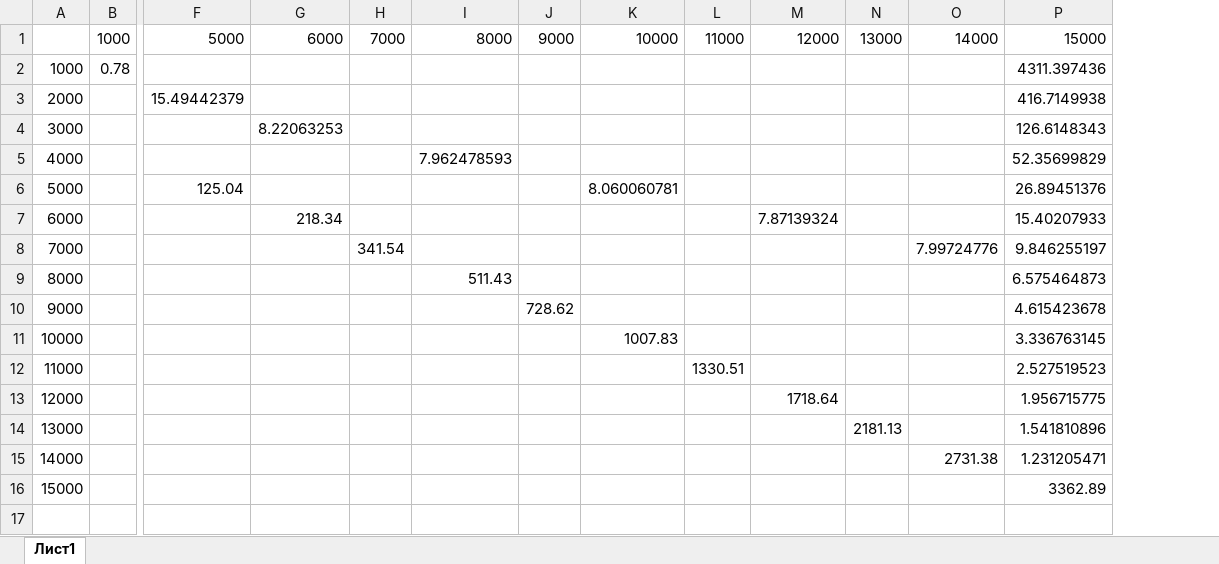
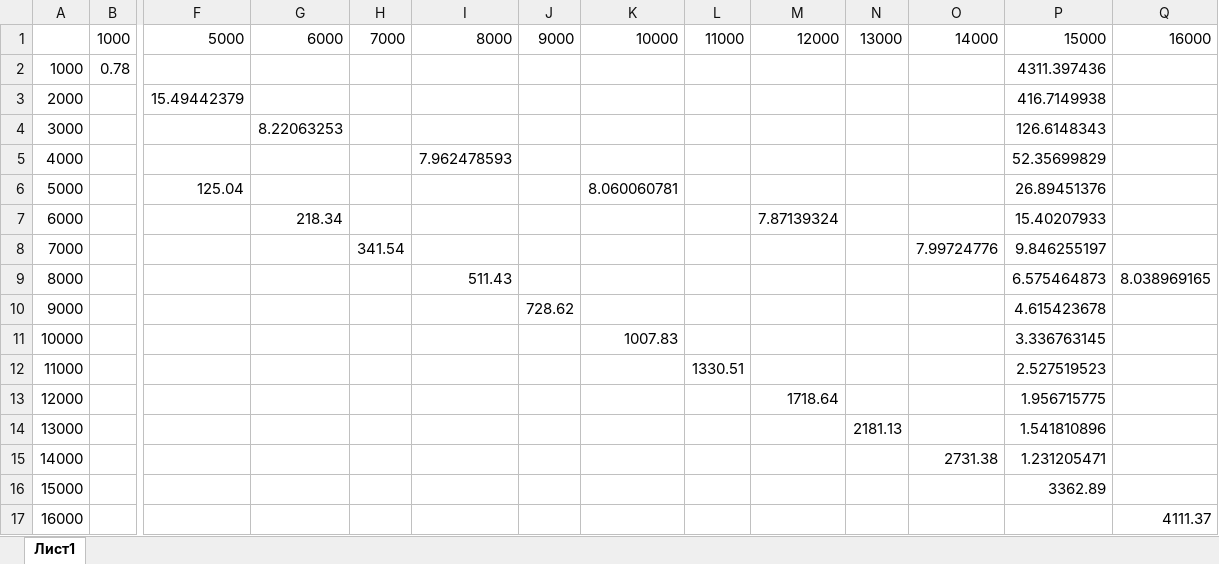
Before and after one commit to AZEN-SGG/2nd_Sem_Bogachev, an Excel workbook: 2025.04.04/dist/Krivoruchenko_SK/asymptotics_test/asymptotics.xlsx, sheet Лист1, drawn as a sheet; only a part is shown, gaps mark what is left out; values as stored, in another font and other column widths than the file's, no borders; rows hold the shown columns only; the diff names each change by its address in the sheet, - before the commit and + after, or states it on an @@ line.

```diff
--- a/2025.04.04/dist/Krivoruchenko_SK/asymptotics_test/asymptotics.xlsx (sheet Лист1)
+++ b/2025.04.04/dist/Krivoruchenko_SK/asymptotics_test/asymptotics.xlsx (sheet Лист1)
+column Q, rows 1-9: 16000 |  |  |  |  |  |  |  | 8.038969165
+row 17: 16000 |  |  |  |  |  |  |  |  |  |  |  |  | 4111.37
```
Also changed, not shown: 11 other files.
